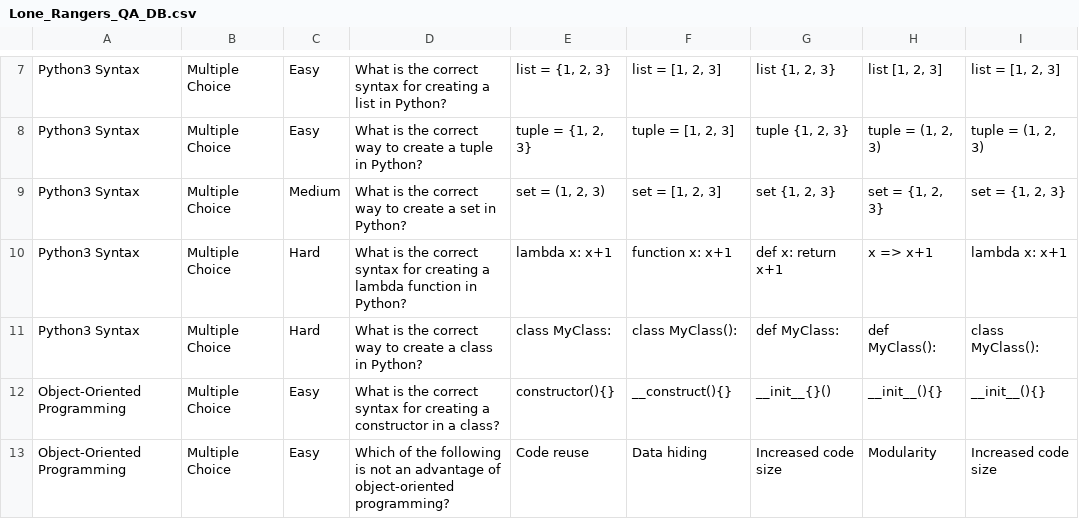
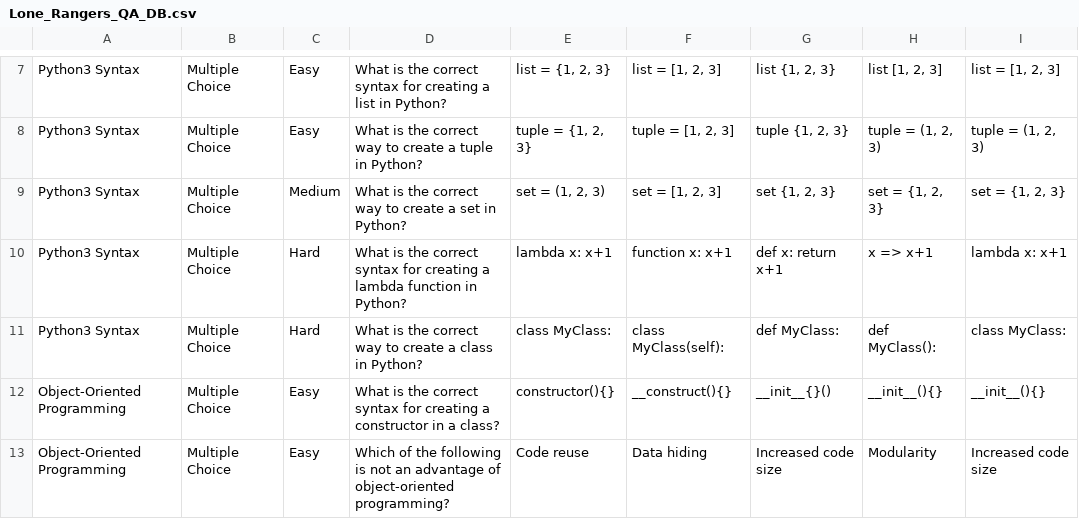
Before and after one commit to dskarls/TCSS504-Trivia-Maze, a CSV file: db/Lone_Rangers_QA_DB.csv, drawn as a sheet; only a part is shown, gaps mark what is left out.

Commit message:
Fix db Q&A

```diff
--- a/db/Lone_Rangers_QA_DB.csv
+++ b/db/Lone_Rangers_QA_DB.csv
@@ -10,3 +10,3 @@ Python3 Syntax,Multiple Choice,Medium,What is the correct way to create a set in
 Python3 Syntax,Multiple Choice,Hard,What is the correct syntax for creating a lambda function in Python? ,lambda x: x+1 ,function x: x+1 ,def x: return x+1 ,x => x+1 ,lambda x: x+1
-Python3 Syntax,Multiple Choice,Hard,What is the correct way to create a class in Python? ,class MyClass: ,class MyClass(): ,def MyClass: ,def MyClass(): ,class MyClass():
+Python3 Syntax,Multiple Choice,Hard,What is the correct way to create a class in Python? ,class MyClass: ,class MyClass(self): ,def MyClass: ,def MyClass(): ,class MyClass:
 Object-Oriented Programming,Multiple Choice,Easy,What is the correct syntax for creating a constructor in a class? ,constructor(){},__construct(){} ,__init__{}() ,__init__(){} ,__init__(){}
```
